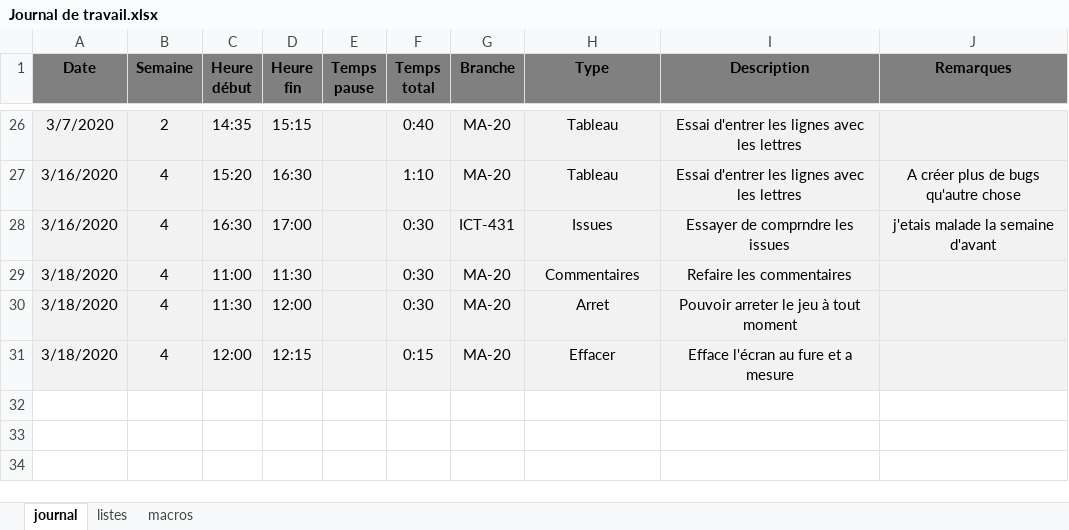
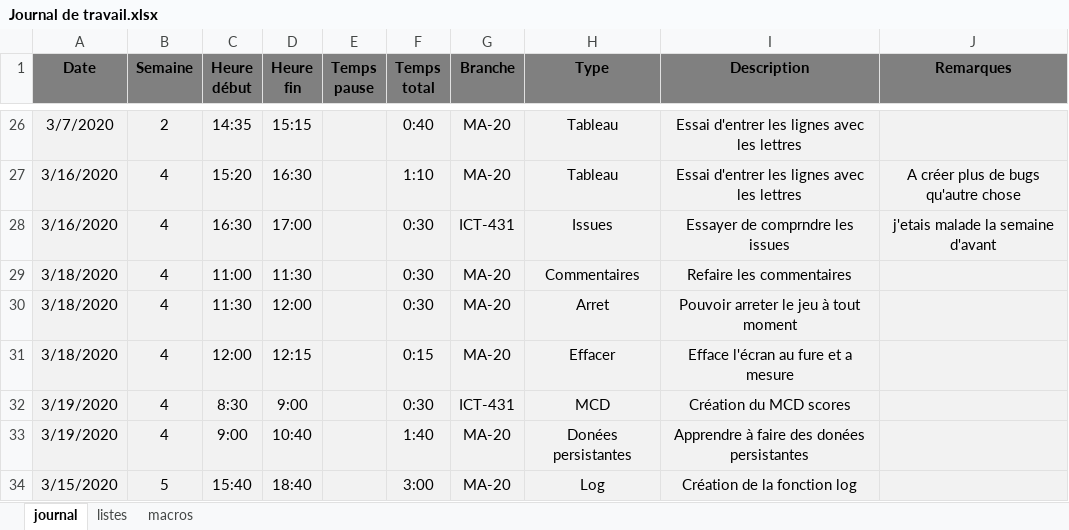
Before and after one commit to TimotheeRapin/Bataille-navale, an Excel workbook: Doc/Journal de travail.xlsx, sheet journal, drawn as a sheet; only a part is shown, gaps mark what is left out; values as stored, in another font and other column widths than the file's, no borders; the diff names each change by its address in the sheet, - before the commit and + after, or states it on an @@ line.

Commit message:
fonction log

```diff
--- a/Doc/Journal de travail.xlsx (sheet journal)
+++ b/Doc/Journal de travail.xlsx (sheet journal)
+row 32: 3/19/2020 | 4 | 8:30 | 9:00 |  | 0:30 | ICT-431 | MCD | Création du MCD scores
+row 33: 3/19/2020 | 4 | 9:00 | 10:40 |  | 1:40 | MA-20 | Donées persistantes | Apprendre à faire des donées persistantes
+row 34: 3/15/2020 | 5 | 15:40 | 18:40 |  | 3:00 | MA-20 | Log | Création de la fonction log
```
Also changed, not shown: 4 other files.
